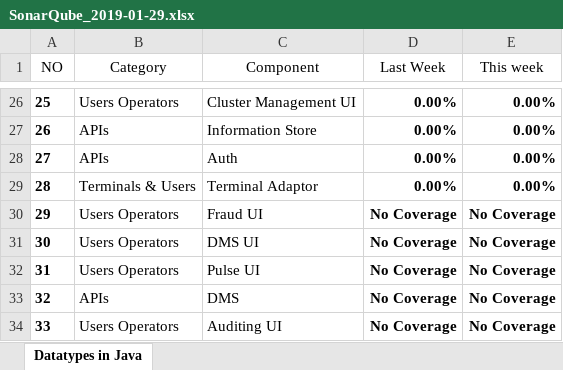
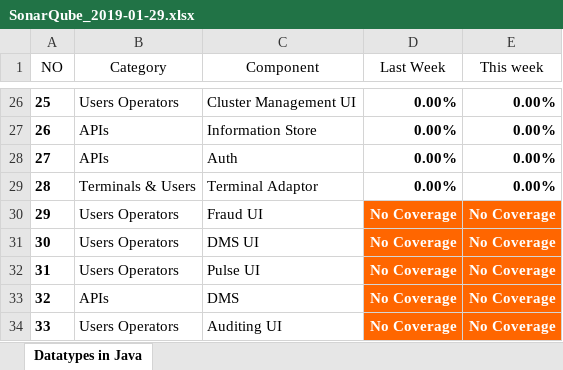
Before and after one commit to goxr3plus/JSoup-Apache-Poi-Example, an Excel workbook: SonarExcel/SonarQube_2019-01-29.xlsx, sheet Datatypes in Java, drawn as a sheet; only a part is shown, gaps mark what is left out; values as stored, in another font and other column widths than the file's, no borders; the diff names each change by its address in the sheet, - before the commit and + after, or states it on an @@ line.

```diff
--- a/SonarExcel/SonarQube_2019-01-29.xlsx (sheet Datatypes in Java)
+++ b/SonarExcel/SonarQube_2019-01-29.xlsx (sheet Datatypes in Java)
@@ D30:E34 fill: none → #FF6600, text colour: black → #FFFFFF @@
```
Also changed, not shown: SonarExcel/Sonarqube_2019-01-18.xlsx, 1 other file.
